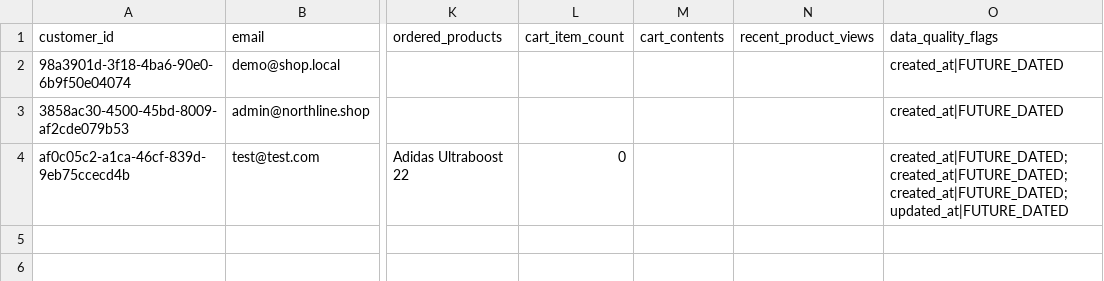
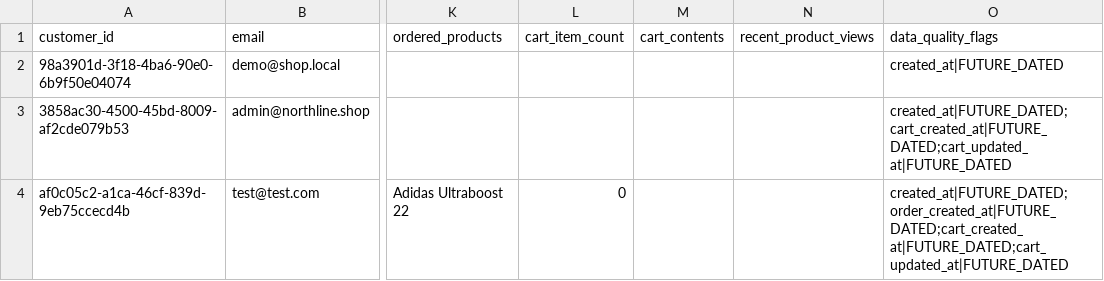
Before and after one commit to thiruveedhulaMANAS/testing_folder, a CSV file: Output/customer_360.csv, drawn as a sheet; only a part is shown, gaps mark what is left out; the diff names each change by its address in the sheet, - before the commit and + after, or states it on an @@ line.

Commit message:
Update customer_360.csv

```diff
--- a/Output/customer_360.csv
+++ b/Output/customer_360.csv
-O3 (data_quality_flags): created_at|FUTURE_DATED
+O3 (data_quality_flags): created_at|FUTURE_DATED;cart_created_at|FUTURE_DATED;cart_updated_at|FUTURE_DATED
-O4 (data_quality_flags): created_at|FUTURE_DATED;created_at|FUTURE_DATED;created_at|FUTURE_DATED;updated_at|FUTURE_DATED
+O4 (data_quality_flags): created_at|FUTURE_DATED;order_created_at|FUTURE_DATED;cart_created_at|FUTURE_DATED;cart_updated_at|FUTURE_DATED
```
